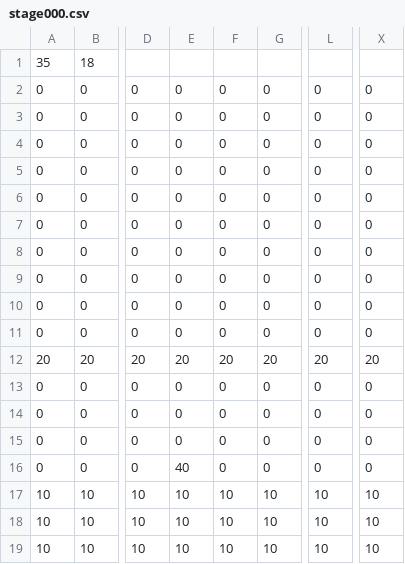
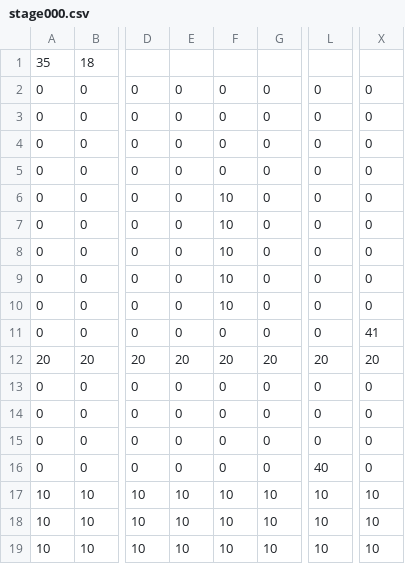
Before and after one commit to MoritaKouya/ClockOn, a CSV file: Data/SAVEDATA/STAGE/stage000.csv, drawn as a sheet; only a part is shown, gaps mark what is left out; the diff names each change by its address in the sheet, - before the commit and + after, or states it on an @@ line.

```diff
--- a/Data/SAVEDATA/STAGE/stage000.csv
+++ b/Data/SAVEDATA/STAGE/stage000.csv
-F6:F10: 0
+F6:F10: 10
-X11: 0
+X11: 41
-E16: 40
+E16: 0
-L16: 0
+L16: 40
```
Also changed, not shown: 4 other files.
